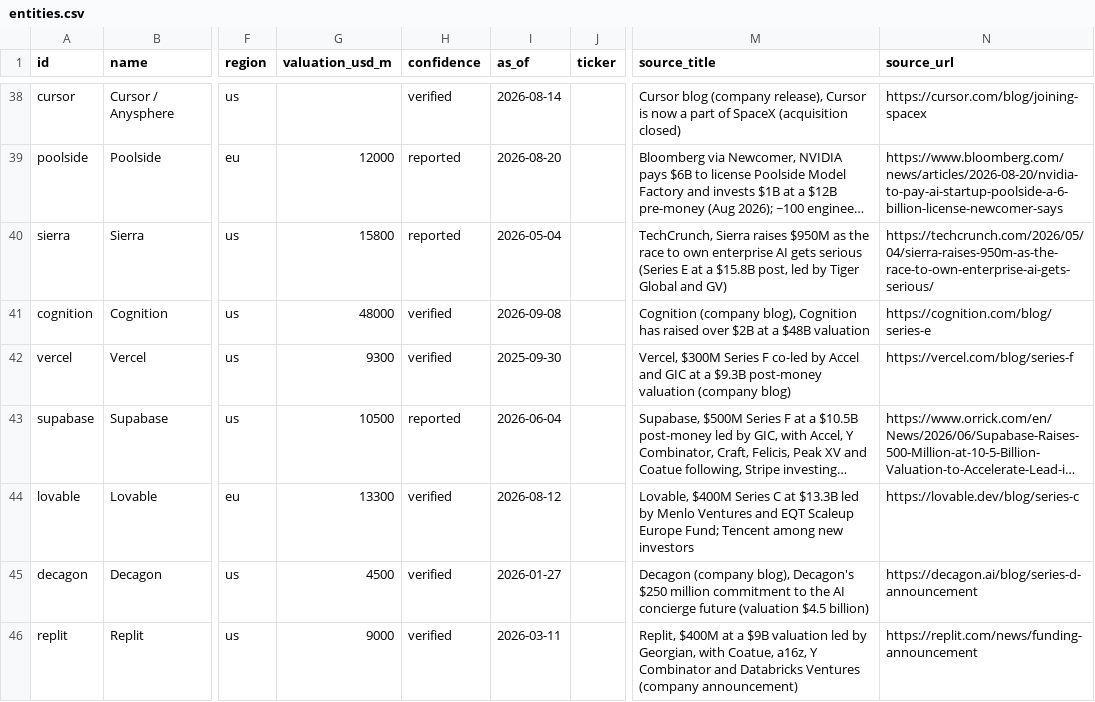
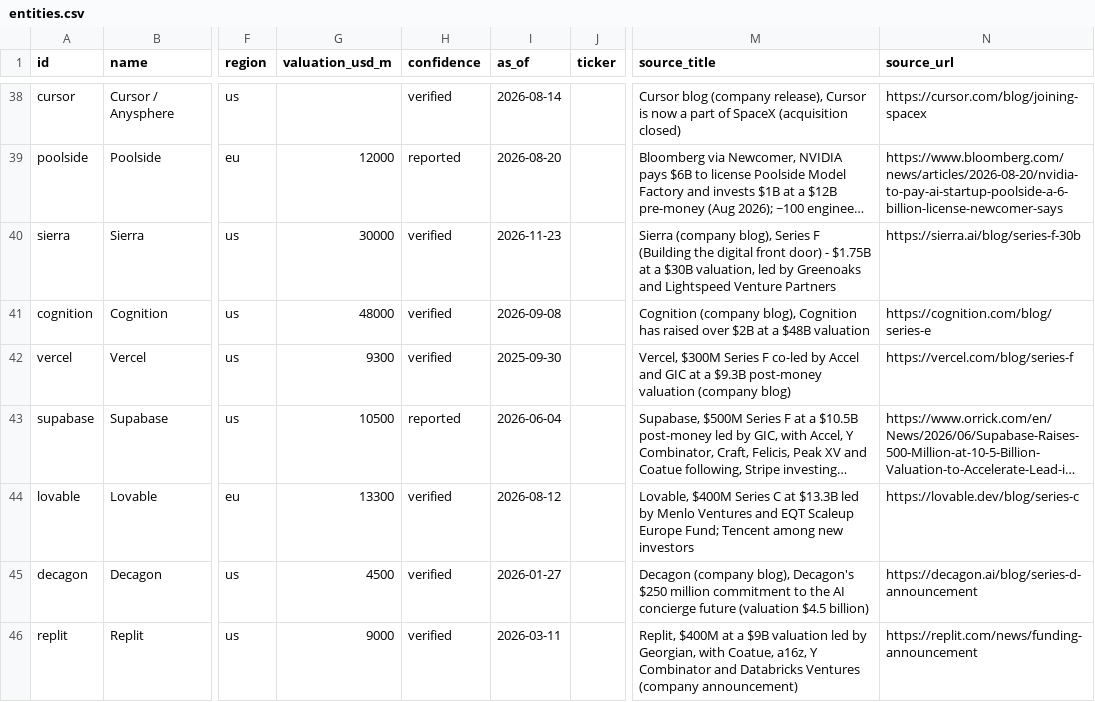
Before and after one commit to hanl1/stateofai-data, a CSV file: entities.csv, drawn as a sheet; only a part is shown, gaps mark what is left out; long unchanged cells end in …; the diff names each change by its address in the sheet, - before the commit and + after, or states it on an @@ line.

```diff
--- a/entities.csv
+++ b/entities.csv
-G40 (valuation_usd_m): 15800
+G40 (valuation_usd_m): 30000
-H40 (confidence): reported
+H40 (confidence): verified
-I40 (as_of): 2026-05-04
+I40 (as_of): 2026-11-23
-M40 (source_title): TechCrunch, Sierra raises $950M as the race to own enterprise AI gets serious (Series E at a $15.8B post, led by Tiger Global and GV)
+M40 (source_title): Sierra (company blog), Series F (Building the digital front door) - $1.75B at a $30B valuation, led by Greenoaks and Lightspeed Venture Partners
-N40 (source_url): https://techcrunch.com/2026/05/04/sierra-raises-950m-as-the-race-to-own-enterprise-ai-gets-serious/
+N40 (source_url): https://sierra.ai/blog/series-f-30b
```
Also changed, not shown: relations.csv, sources.csv, 2 other files.
